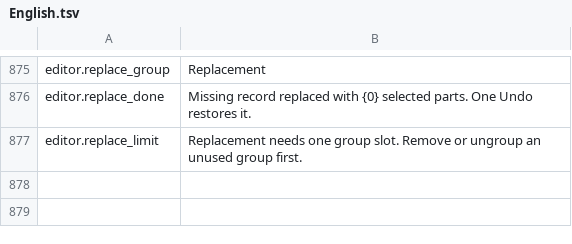
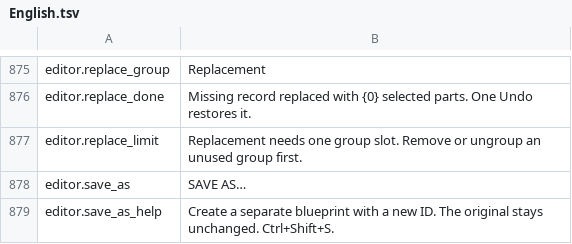
Before and after one commit to MaikiOS/BuildWorks, a TSV file: tools/BuildWorks.UiWorkbench/Assets/Editor/RuntimeSources/English.tsv, drawn as a sheet; only a part is shown, gaps mark what is left out; the diff names each change by its address in the sheet, - before the commit and + after, or states it on an @@ line.

```diff
--- a/tools/BuildWorks.UiWorkbench/Assets/Editor/RuntimeSources/English.tsv
+++ b/tools/BuildWorks.UiWorkbench/Assets/Editor/RuntimeSources/English.tsv
+row 878: editor.save_as | SAVE AS…
+row 879: editor.save_as_help | Create a separate blueprint with a new ID. The original stays unchanged. Ctrl+Shift+S.
```
Also changed, not shown: src/BuildWorks/Translations/Russian.tsv, 14 other files.
